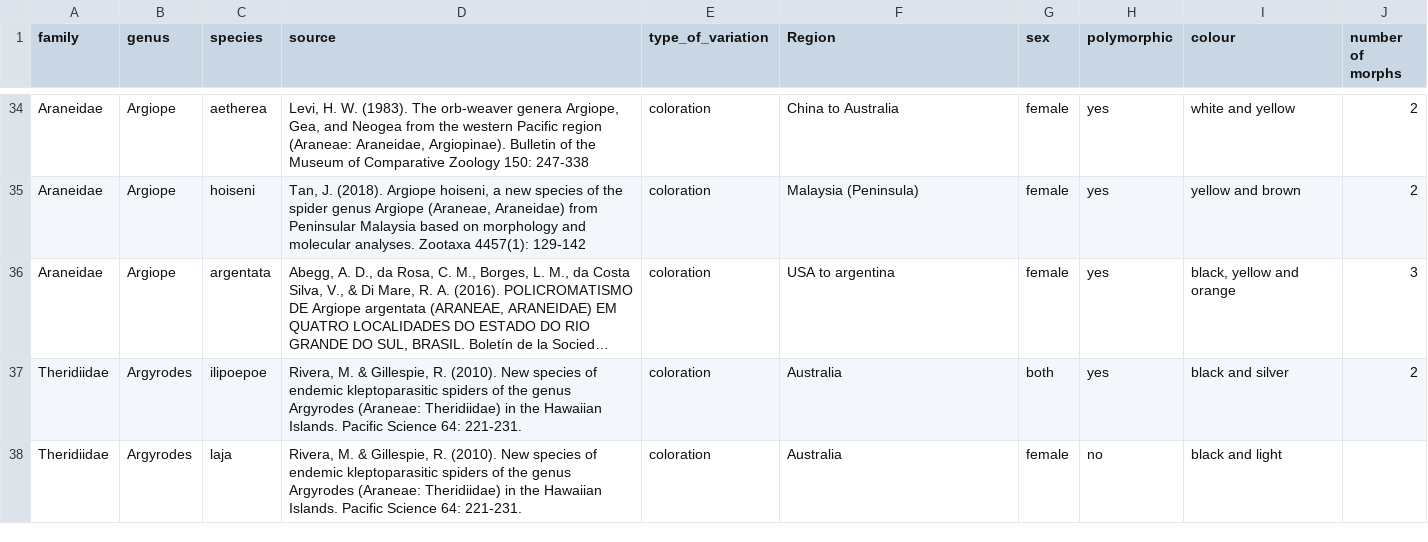
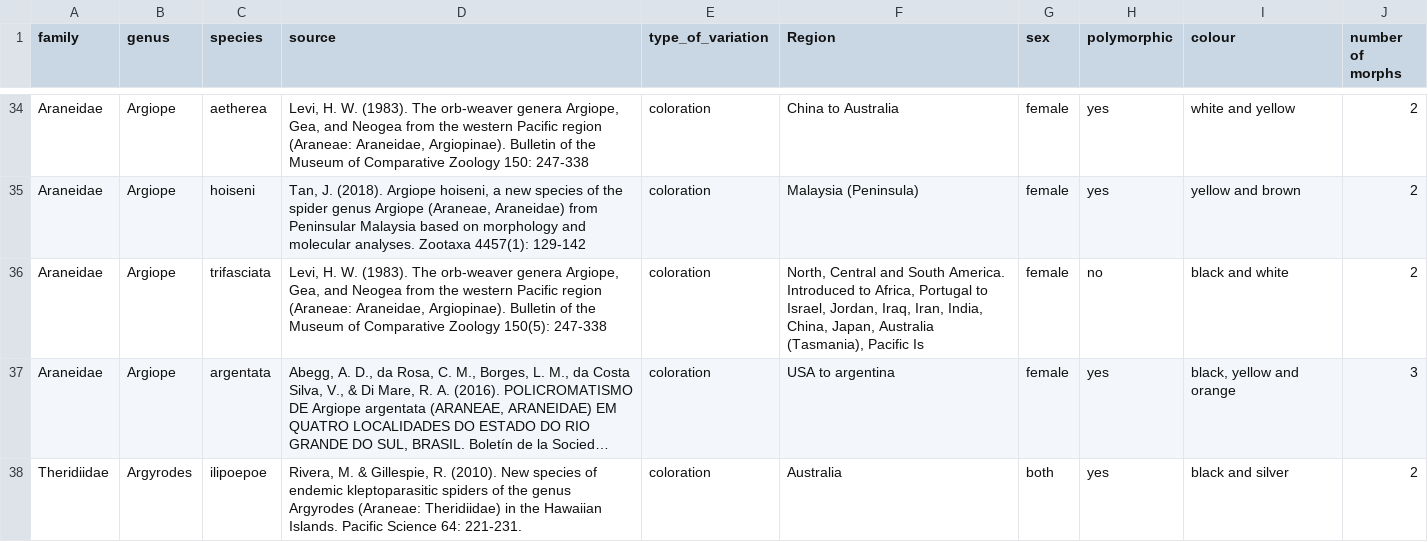
Before and after one commit to fcsalgado/polymorphism_spider_rangesize, a CSV file: colour_polymorphic_species.csv, drawn as a sheet; only a part is shown, gaps mark what is left out; the shorter side is filled out with more unchanged rows; long unchanged cells end in …; the diff names each change by its address in the sheet, - before the commit and + after, or states it on an @@ line.

Commit message:
Add files via upload

```diff
--- a/colour_polymorphic_species.csv
+++ b/colour_polymorphic_species.csv
+row 36: Araneidae | Argiope | trifasciata | Levi, H. W. (1983). The orb-weaver genera Argiope, Gea, and Neogea from the western Pacific region (Araneae: Araneidae, Argiopinae). Bulletin of the Museum of Comparative Zoology 150(5): 247-338 | coloration | North, Central and South America. Introduced to Africa, Portugal to Israel, Jordan, Iraq, Iran, India, China, Japan, Australia (Tasmania), Pacific Is | female | no | black and white | 2
```
